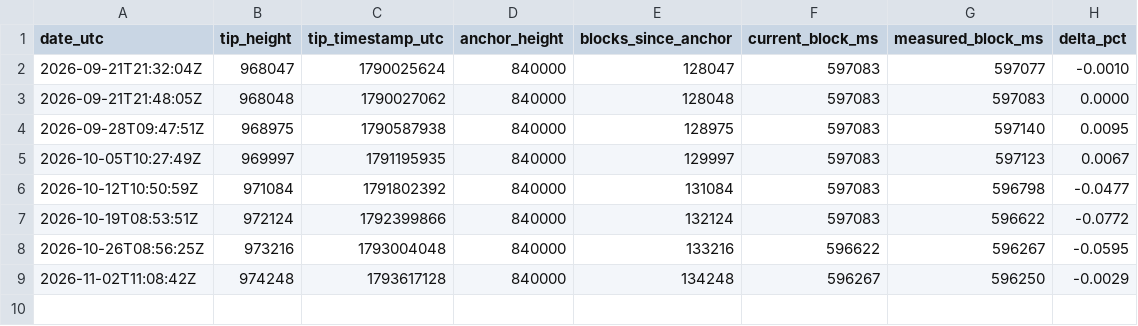
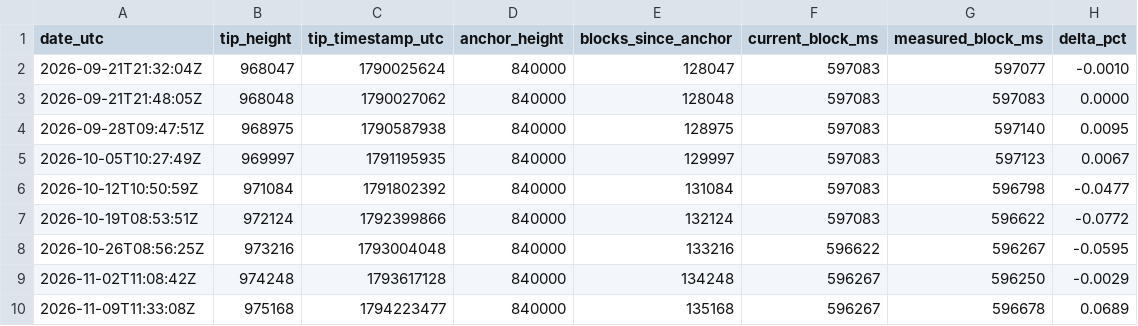
Before and after one commit to bmmmm/gold-vs-bitcoin, a CSV file: btc-blockms-log.csv, drawn as a sheet.

```diff
--- a/btc-blockms-log.csv
+++ b/btc-blockms-log.csv
@@ -9 +9,2 @@ date_utc,tip_height,tip_timestamp_utc,anchor_height,blocks_since_anchor,current_
 2026-11-02T11:08:42Z,974248,1793617128,840000,134248,596267,596250,-0.0029
+2026-11-09T11:33:08Z,975168,1794223477,840000,135168,596267,596678,0.0689
```
Also changed, not shown: 1 other file.
